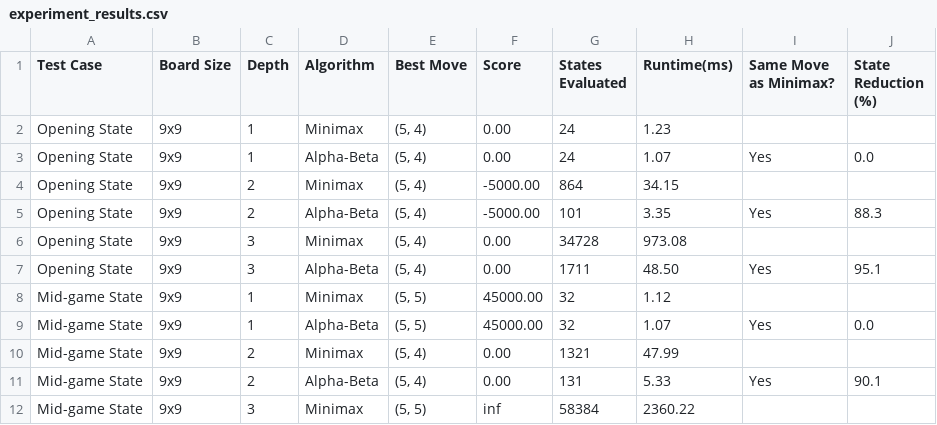
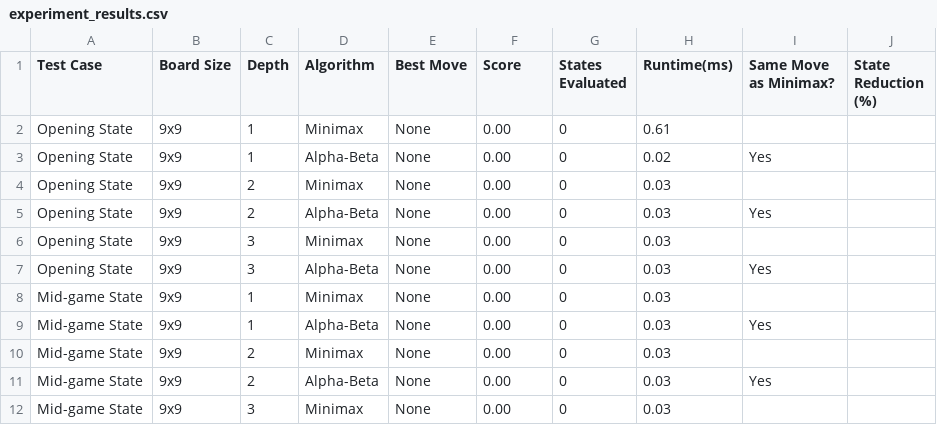
Before and after one commit to mthang1201/24020220_23020024_23020646_CaroAI, a CSV file: results/experiment_results.csv, drawn as a sheet; only a part is shown; the diff covers the shown part only.

```diff
--- a/results/experiment_results.csv
+++ b/results/experiment_results.csv
@@ -1,12 +1,12 @@
 Test Case,Board Size,Depth,Algorithm,Best Move,Score,States Evaluated,Runtime(ms),Same Move as Minimax?,State Reduction (%)
-Opening State,9x9,1,Minimax,"(5, 4)",0.00,24,1.23,,
-Opening State,9x9,1,Alpha-Beta,"(5, 4)",0.00,24,1.07,Yes,0.0
-Opening State,9x9,2,Minimax,"(5, 4)",-5000.00,864,34.15,,
-Opening State,9x9,2,Alpha-Beta,"(5, 4)",-5000.00,101,3.35,Yes,88.3
-Opening State,9x9,3,Minimax,"(5, 4)",0.00,34728,973.08,,
-Opening State,9x9,3,Alpha-Beta,"(5, 4)",0.00,1711,48.50,Yes,95.1
-Mid-game State,9x9,1,Minimax,"(5, 5)",45000.00,32,1.12,,
-Mid-game State,9x9,1,Alpha-Beta,"(5, 5)",45000.00,32,1.07,Yes,0.0
-Mid-game State,9x9,2,Minimax,"(5, 4)",0.00,1321,47.99,,
-Mid-game State,9x9,2,Alpha-Beta,"(5, 4)",0.00,131,5.33,Yes,90.1
-Mid-game State,9x9,3,Minimax,"(5, 5)",inf,58384,2360.22,,
+Opening State,9x9,1,Minimax,None,0.00,0,0.61,,
+Opening State,9x9,1,Alpha-Beta,None,0.00,0,0.02,Yes,
+Opening State,9x9,2,Minimax,None,0.00,0,0.03,,
+Opening State,9x9,2,Alpha-Beta,None,0.00,0,0.03,Yes,
+Opening State,9x9,3,Minimax,None,0.00,0,0.03,,
+Opening State,9x9,3,Alpha-Beta,None,0.00,0,0.03,Yes,
+Mid-game State,9x9,1,Minimax,None,0.00,0,0.03,,
+Mid-game State,9x9,1,Alpha-Beta,None,0.00,0,0.03,Yes,
+Mid-game State,9x9,2,Minimax,None,0.00,0,0.03,,
+Mid-game State,9x9,2,Alpha-Beta,None,0.00,0,0.03,Yes,
+Mid-game State,9x9,3,Minimax,None,0.00,0,0.03,,
```
Also changed, not shown: 111 edited cells elsewhere in this file, 5 other files.
